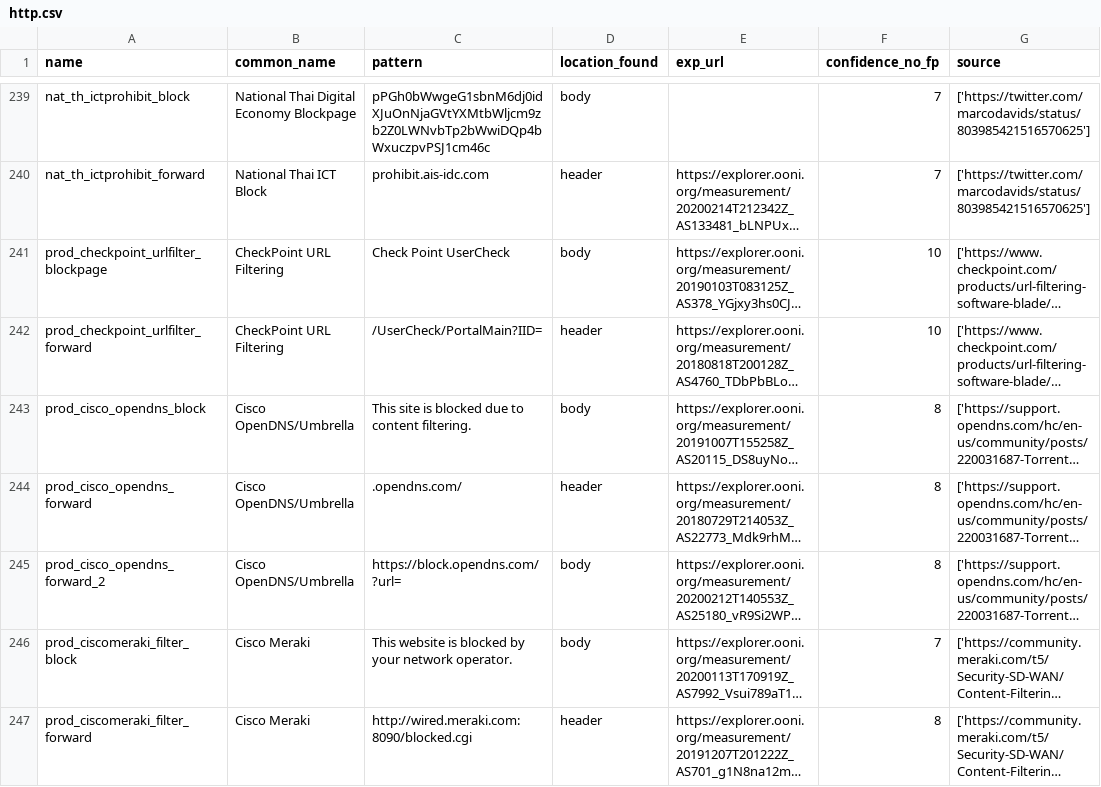
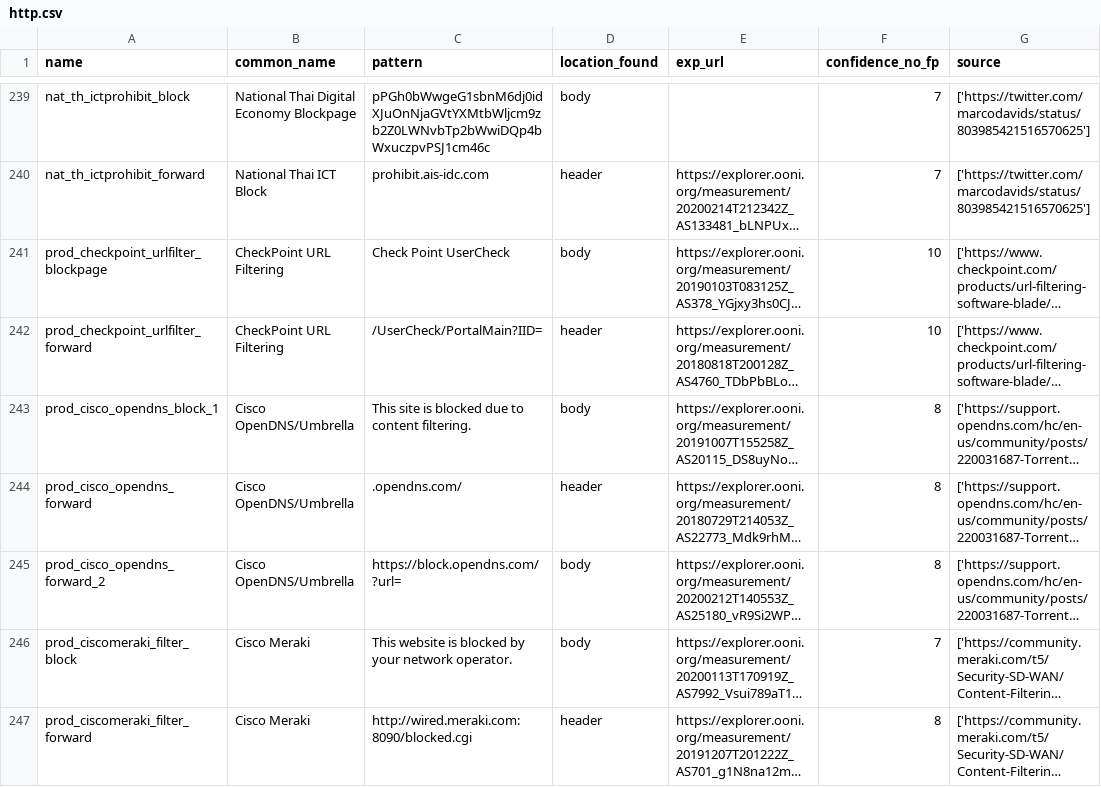
Before and after one commit to citizenlab/filtering-annotations, a CSV file: data/v1/http.csv, drawn as a sheet; only a part is shown, gaps mark what is left out; long unchanged cells end in …; the diff covers the shown part only; the diff names each change by its address in the sheet, - before the commit and + after, or states it on an @@ line.

Commit message:
added opendns blockpage variant

```diff
--- a/data/v1/http.csv
+++ b/data/v1/http.csv
-A243 (name): prod_cisco_opendns_block
+A243 (name): prod_cisco_opendns_block_1
```
Also changed, not shown: 1 added row elsewhere in this file, 2 other files.
